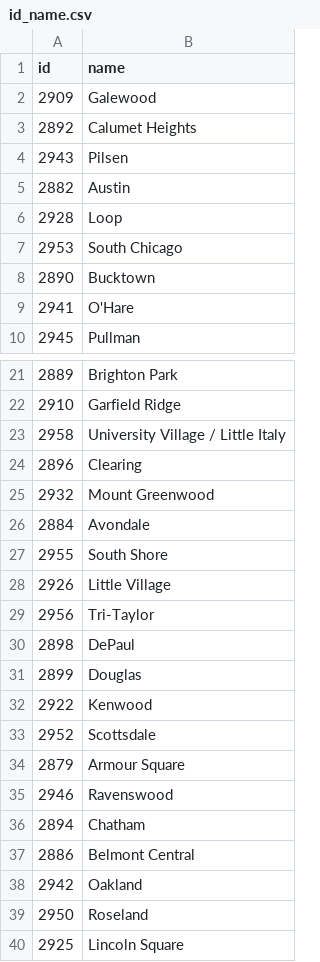
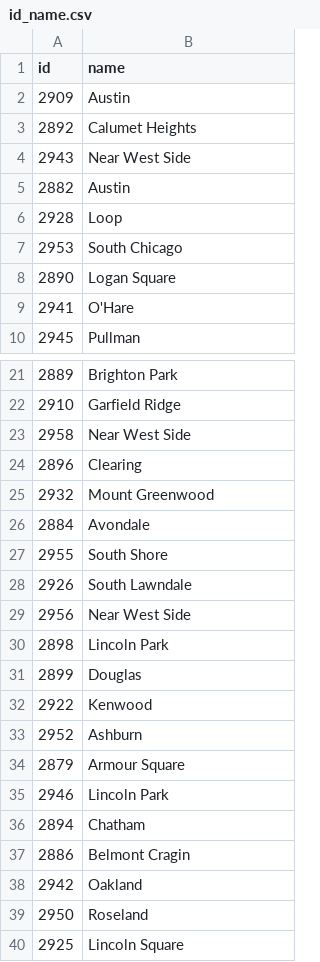
Before and after one commit to spark01217/project, a CSV file: id_name.csv, drawn as a sheet; only a part is shown, gaps mark what is left out; the diff covers the shown part only.

```diff
--- a/id_name.csv
+++ b/id_name.csv
@@ -1,5 +1,5 @@
 id,name
-2909,Galewood
+2909,Austin
 2892,Calumet Heights
-2943,Pilsen
+2943,Near West Side
 2882,Austin
@@ -7,3 +7,3 @@ id,name
 2953,South Chicago
-2890,Bucktown
+2890,Logan Square
 2941,O'Hare
@@ -22,3 +22,3 @@ id,name
 2910,Garfield Ridge
-2958,University Village / Little Italy
+2958,Near West Side
 2896,Clearing
@@ -27,12 +27,12 @@ id,name
 2955,South Shore
-2926,Little Village
-2956,Tri-Taylor
-2898,DePaul
+2926,South Lawndale
+2956,Near West Side
+2898,Lincoln Park
 2899,Douglas
 2922,Kenwood
-2952,Scottsdale
+2952,Ashburn
 2879,Armour Square
-2946,Ravenswood
+2946,Lincoln Park
 2894,Chatham
-2886,Belmont Central
+2886,Belmont Cragin
 2942,Oakland
```
Also changed, not shown: 13 edited cells elsewhere in this file, 2 other files.
